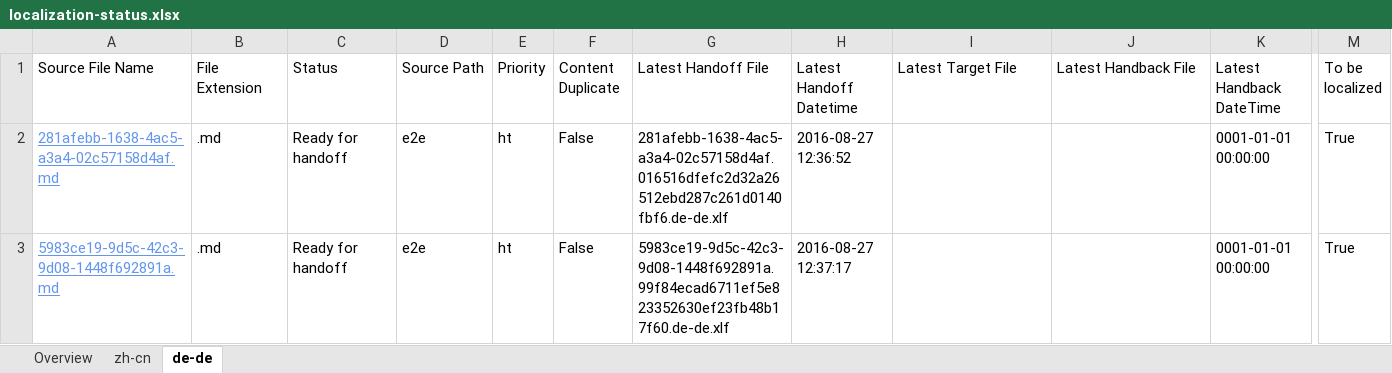
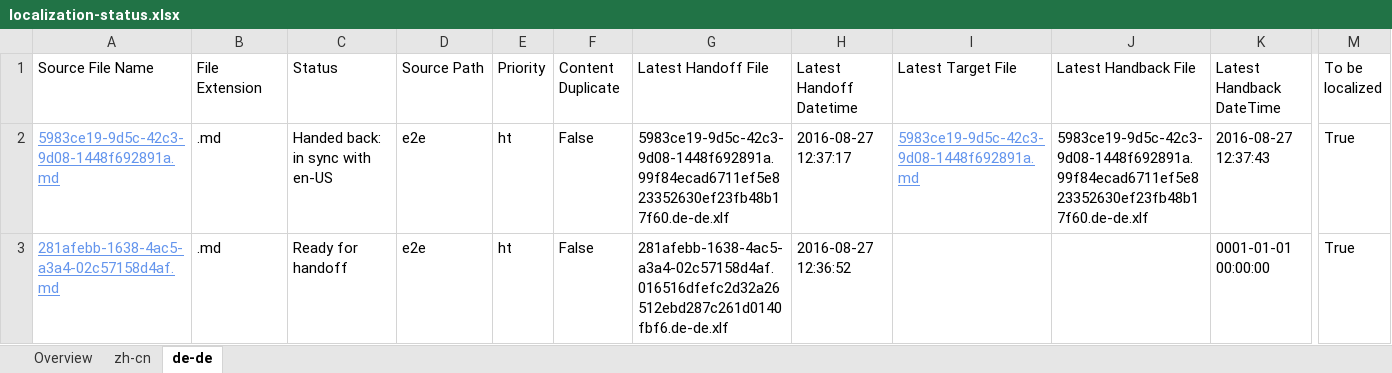
Before and after one commit to OpenLocalizationTestOrg/ol-test0-handback, an Excel workbook: ol-handback/OpenLocalizationTestOrg/ol-test0/ci/localization-status.xlsx, sheet de-de, drawn as a sheet; only a part is shown, gaps mark what is left out; values as stored, in another font and other column widths than the file's, no borders; table styles not drawn; removed rows and columns are numbered as before the commit, all else as after; rows hold the shown columns only; the diff names each change by its address in the sheet, - before the commit and + after, or states it on an @@ line.

```diff
--- a/ol-handback/OpenLocalizationTestOrg/ol-test0/ci/localization-status.xlsx (sheet de-de)
+++ b/ol-handback/OpenLocalizationTestOrg/ol-test0/ci/localization-status.xlsx (sheet de-de)
+row 2: 5983ce19-9d5c-42c3-9d08-1448f692891a.md | .md | Handed back: in sync with en-US | e2e | ht | False | 5983ce19-9d5c-42c3-9d08-1448f692891a.99f84ecad6711ef5e823352630ef23fb48b17f60.de-de.xlf | 2016-08-27 12:37:17 | 5983ce19-9d5c-42c3-9d08-1448f692891a.md | 5983ce19-9d5c-42c3-9d08-1448f692891a.99f84ecad6711ef5e823352630ef23fb48b17f60.de-de.xlf | 2016-08-27 12:37:43 | True
-row 3: 5983ce19-9d5c-42c3-9d08-1448f692891a.md | .md | Ready for handoff | e2e | ht | False | 5983ce19-9d5c-42c3-9d08-1448f692891a.99f84ecad6711ef5e823352630ef23fb48b17f60.de-de.xlf | 2016-08-27 12:37:17 |  |  | 0001-01-01 00:00:00 | True
```
Also changed, not shown: sheet zh-cn, sheet Overview, 1 other file.
